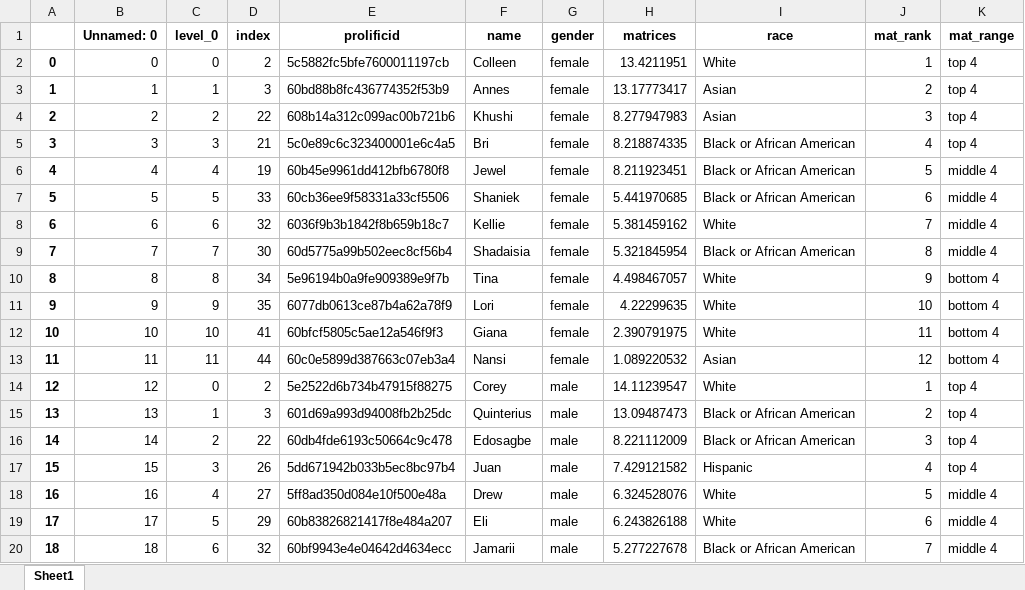
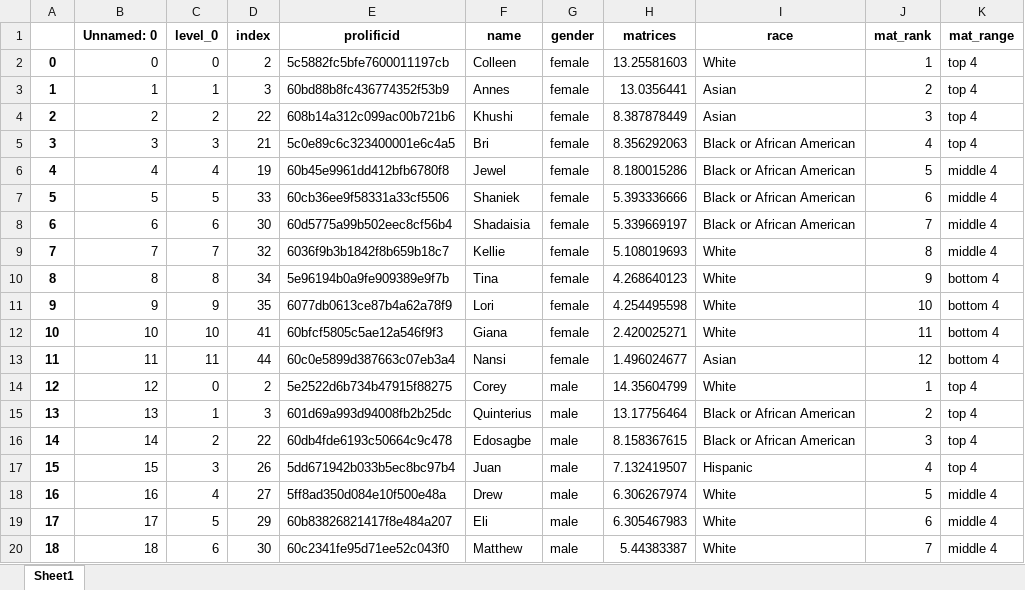
Before and after one commit to meyting/discrank, an Excel workbook: _static/global/binaryrankings/workers_rank_mat.xlsx, sheet Sheet1, drawn as a sheet; only a part is shown; values as stored, in another font and other column widths than the file's, no borders; the diff covers the shown part only; the diff names each change by its address in the sheet, - before the commit and + after, or states it on an @@ line.

```diff
--- a/_static/global/binaryrankings/workers_rank_mat.xlsx (sheet Sheet1)
+++ b/_static/global/binaryrankings/workers_rank_mat.xlsx (sheet Sheet1)
-H2 (matrices): 13.4211951
+H2 (matrices): 13.25581603
-H3 (matrices): 13.17773417
+H3 (matrices): 13.0356441
-H4 (matrices): 8.277947983
+H4 (matrices): 8.387878449
-H5 (matrices): 8.218874335
+H5 (matrices): 8.356292063
-H6 (matrices): 8.211923451
+H6 (matrices): 8.180015286
-H7 (matrices): 5.441970685
+H7 (matrices): 5.393336666
-D8 (index): 32
+D8 (index): 30
-E8 (prolificid): 6036f9b3b1842f8b659b18c7
+E8 (prolificid): 60d5775a99b502eec8cf56b4
-F8 (name): Kellie
+F8 (name): Shadaisia
-H8 (matrices): 5.381459162
+H8 (matrices): 5.339669197
-I8 (race): White
+I8 (race): Black or African American
-D9 (index): 30
+D9 (index): 32
-E9 (prolificid): 60d5775a99b502eec8cf56b4
+E9 (prolificid): 6036f9b3b1842f8b659b18c7
-F9 (name): Shadaisia
+F9 (name): Kellie
-H9 (matrices): 5.321845954
+H9 (matrices): 5.108019693
-I9 (race): Black or African American
+I9 (race): White
-H10 (matrices): 4.498467057
+H10 (matrices): 4.268640123
-H11 (matrices): 4.22299635
+H11 (matrices): 4.254495598
-H12 (matrices): 2.390791975
+H12 (matrices): 2.420025271
-H13 (matrices): 1.089220532
+H13 (matrices): 1.496024677
-H14 (matrices): 14.11239547
+H14 (matrices): 14.35604799
-H15 (matrices): 13.09487473
+H15 (matrices): 13.17756464
-H16 (matrices): 8.221112009
+H16 (matrices): 8.158367615
-H17 (matrices): 7.429121582
+H17 (matrices): 7.132419507
-H18 (matrices): 6.324528076
+H18 (matrices): 6.306267974
-H19 (matrices): 6.243826188
+H19 (matrices): 6.305467983
-D20 (index): 32
+D20 (index): 30
-E20 (prolificid): 60bf9943e4e04642d4634ecc
+E20 (prolificid): 60c2341fe95d71ee52c043f0
-F20 (name): Jamarii
+F20 (name): Matthew
-H20 (matrices): 5.277227678
+H20 (matrices): 5.44383387
-I20 (race): Black or African American
+I20 (race): White
```
Also changed, not shown: 12 edited cells elsewhere in this sheet, _static/global/binaryrankings/workers_rank_re.xlsx, _static/global/rankrankings/workers_rank_mat.xlsx, 6 other files.
